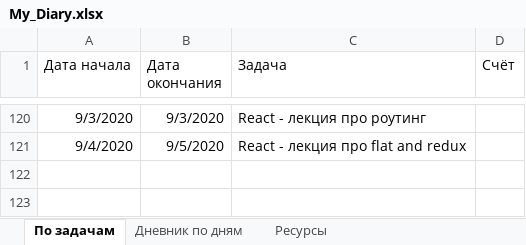
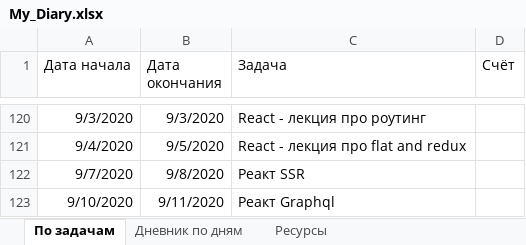
Before and after one commit to AndreiMedvedevSaratov/My_Learning_Diary, an Excel workbook: My_Diary.xlsx, sheet По задачам, drawn as a sheet; only a part is shown, gaps mark what is left out; values as stored, in another font and other column widths than the file's, no borders; the diff names each change by its address in the sheet, - before the commit and + after, or states it on an @@ line.

```diff
--- a/My_Diary.xlsx (sheet По задачам)
+++ b/My_Diary.xlsx (sheet По задачам)
+row 122: 9/7/2020 | 9/8/2020 | Реакт SSR
+row 123: 9/10/2020 | 9/11/2020 | Реакт Graphql
```
Also changed, not shown: sheet Дневник по дням.
